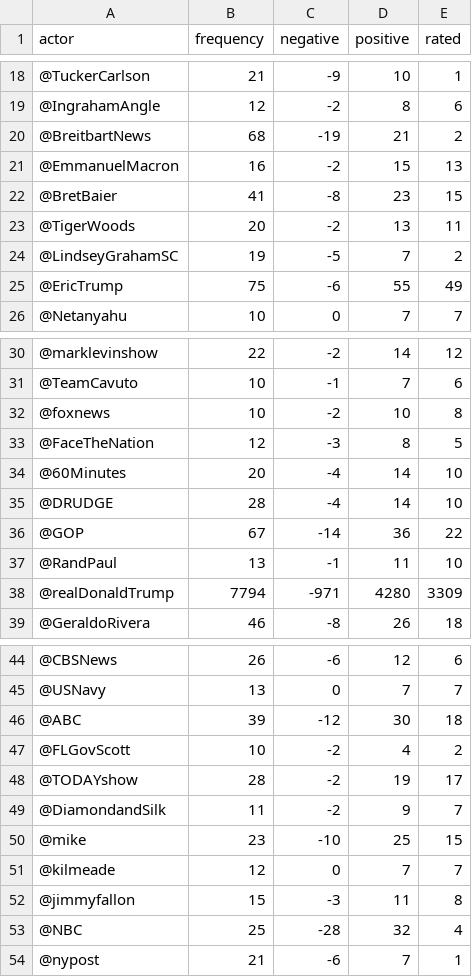
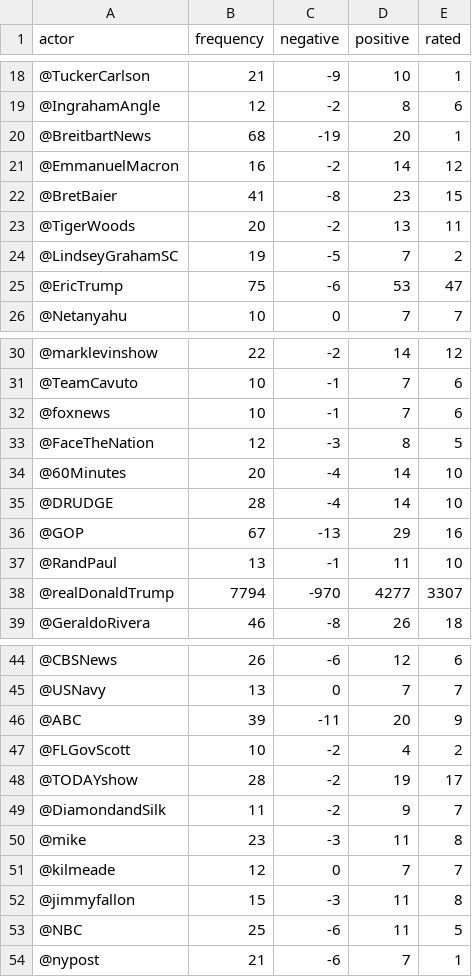
Before and after one commit to Sekban/coco2019_trump, a CSV file: trump_executable_outputs/trump_allies.csv, drawn as a sheet; only a part is shown, gaps mark what is left out; the diff covers the shown part only.

```diff
--- a/trump_executable_outputs/trump_allies.csv
+++ b/trump_executable_outputs/trump_allies.csv
@@ -19,4 +19,4 @@ actor,frequency,negative,positive,rated
 @IngrahamAngle,12,-2,8,6
-@BreitbartNews,68,-19,21,2
-@EmmanuelMacron,16,-2,15,13
+@BreitbartNews,68,-19,20,1
+@EmmanuelMacron,16,-2,14,12
 @BretBaier,41,-8,23,15
@@ -24,3 +24,3 @@ actor,frequency,negative,positive,rated
 @LindseyGrahamSC,19,-5,7,2
-@EricTrump,75,-6,55,49
+@EricTrump,75,-6,53,47
 @Netanyahu,10,0,7,7
@@ -31,3 +31,3 @@ actor,frequency,negative,positive,rated
 @TeamCavuto,10,-1,7,6
-@foxnews,10,-2,10,8
+@foxnews,10,-1,7,6
 @FaceTheNation,12,-3,8,5
@@ -35,5 +35,5 @@ actor,frequency,negative,positive,rated
 @DRUDGE,28,-4,14,10
-@GOP,67,-14,36,22
+@GOP,67,-13,29,16
 @RandPaul,13,-1,11,10
-@realDonaldTrump,7794,-971,4280,3309
+@realDonaldTrump,7794,-970,4277,3307
 @GeraldoRivera,46,-8,26,18
@@ -45,3 +45,3 @@ actor,frequency,negative,positive,rated
 @USNavy,13,0,7,7
-@ABC,39,-12,30,18
+@ABC,39,-11,20,9
 @FLGovScott,10,-2,4,2
@@ -49,6 +49,6 @@ actor,frequency,negative,positive,rated
 @DiamondandSilk,11,-2,9,7
-@mike,23,-10,25,15
+@mike,23,-3,11,8
 @kilmeade,12,0,7,7
 @jimmyfallon,15,-3,11,8
-@NBC,25,-28,32,4
+@NBC,25,-6,11,5
 @nypost,21,-6,7,1
```
Also changed, not shown: 1 removed row and 72 edited cells elsewhere in this file, trump_executable_outputs/trump_enemies.csv.
